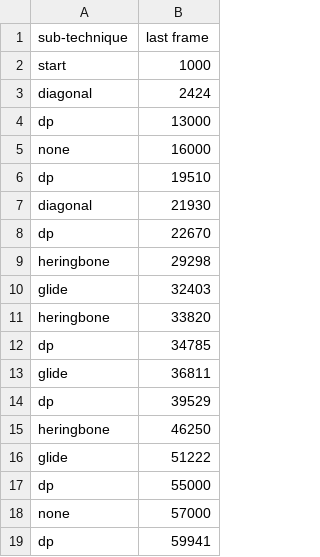
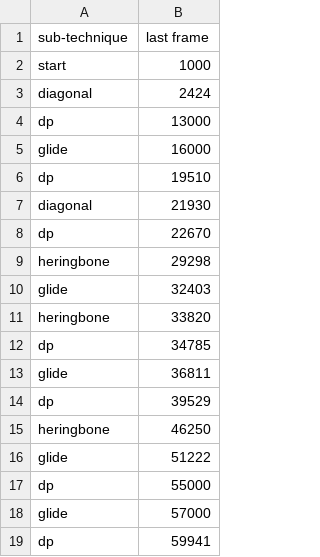
Before and after one commit to luceskywalker/xski, a CSV file: files/subtech_P3_easy.csv, drawn as a sheet.

```diff
--- a/files/subtech_P3_easy.csv
+++ b/files/subtech_P3_easy.csv
@@ -4,3 +4,3 @@ diagonal;2424
 dp;13000
-none;16000
+glide;16000
 dp;19510
@@ -17,3 +17,3 @@ glide;51222
 dp;55000
-none;57000
+glide;57000
 dp;59941
```
Also changed, not shown: files/mean_com_height.csv, files/std_com_height.csv, 28 other files.
